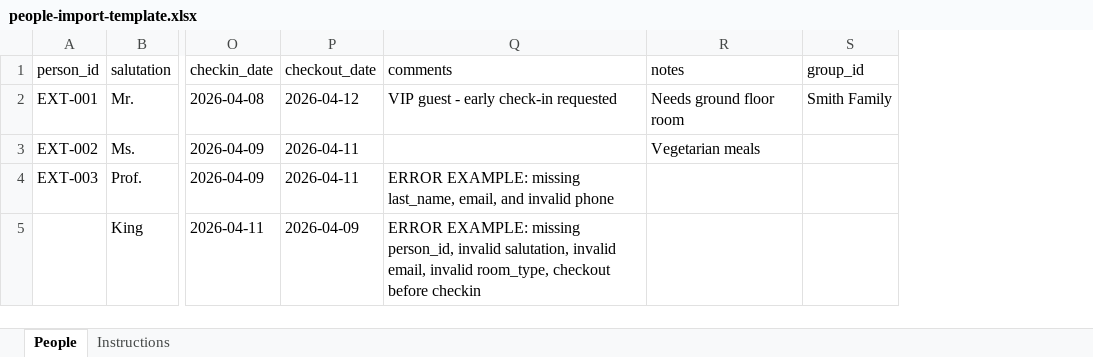
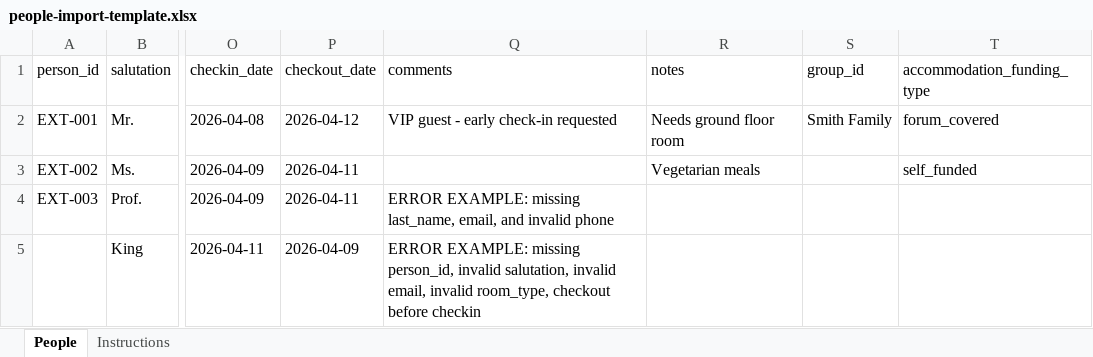
Before and after one commit to Nick-X-Mar/delphi-app, an Excel workbook: public/templates/people-import-template.xlsx, sheet People, drawn as a sheet; only a part is shown, gaps mark what is left out; values as stored, in another font and other column widths than the file's, no borders; the diff names each change by its address in the sheet, - before the commit and + after, or states it on an @@ line.

Commit message:
Accommodation Funding Logic

```diff
--- a/public/templates/people-import-template.xlsx (sheet People)
+++ b/public/templates/people-import-template.xlsx (sheet People)
+column T (accommodation_funding_type), rows 2-3: forum_covered | self_funded
```
Also changed, not shown: sheet Instructions, 14 other files.
